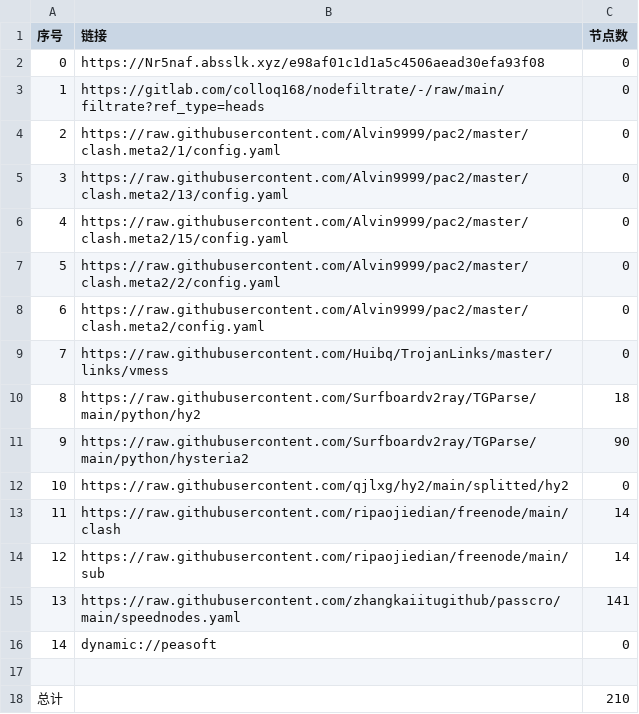
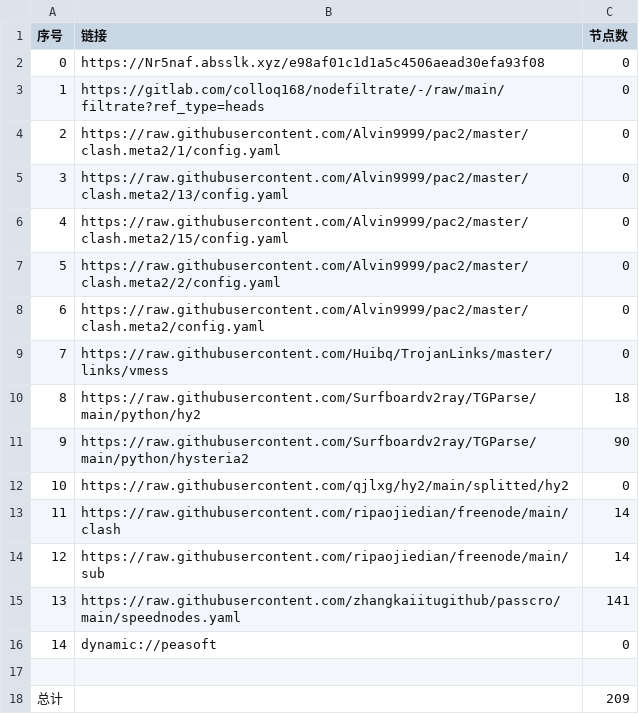
Before and after one commit to dalazhi/AutoMergePublicNodes, a CSV file: list_result.csv, drawn as a sheet.

```diff
--- a/list_result.csv
+++ b/list_result.csv
@@ -17,2 +17,2 @@
 
-总计,,210
+总计,,209
```
Also changed, not shown: 6 other files.
